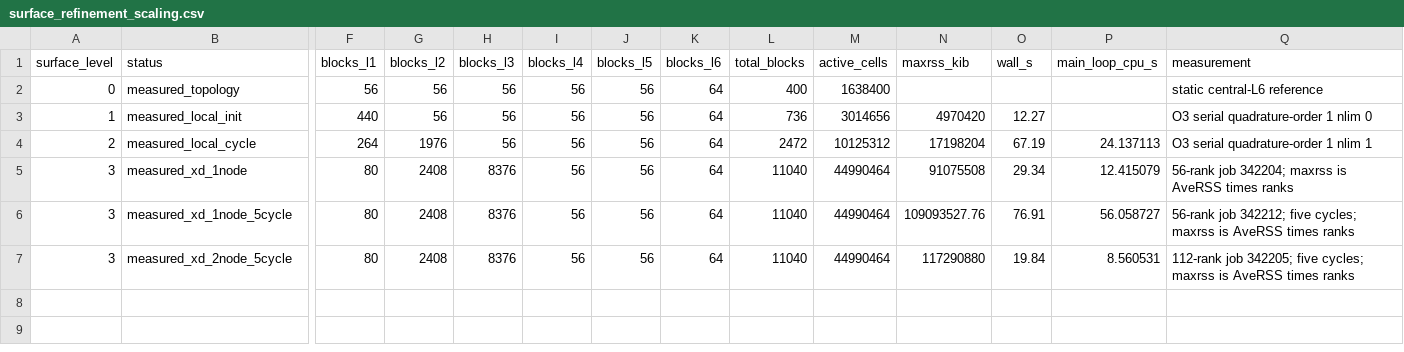
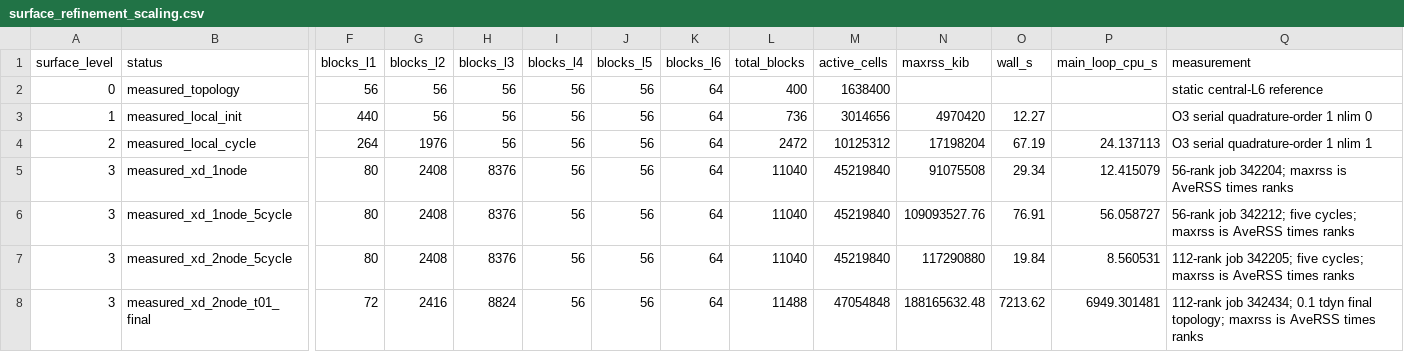
Before and after one commit to mizutani09/athena, a CSV file: analysis/wor162/surface_refinement_scaling.csv, drawn as a sheet; only a part is shown, gaps mark what is left out; rows hold the shown columns only; the diff names each change by its address in the sheet, - before the commit and + after, or states it on an @@ line.

Commit message:
WOR-162 validate surface L3 stability gate

```diff
--- a/analysis/wor162/surface_refinement_scaling.csv
+++ b/analysis/wor162/surface_refinement_scaling.csv
-M5:M7 (active_cells): 44990464
+M5:M7 (active_cells): 45219840
+row 8: 3 | measured_xd_2node_t01_final | 72 | 2416 | 8824 | 56 | 56 | 64 | 11488 | 47054848 | 188165632.48 | 7213.62 | 6949.301481 | 112-rank job 342434; 0.1 tdyn final topology; maxrss is AveRSS times ranks
```
Also changed, not shown: 11 other files.
